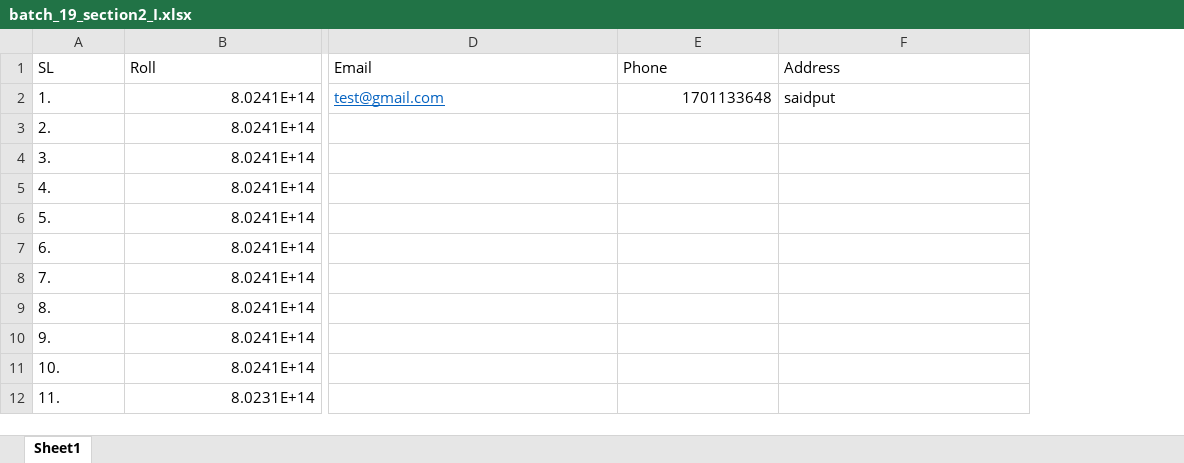
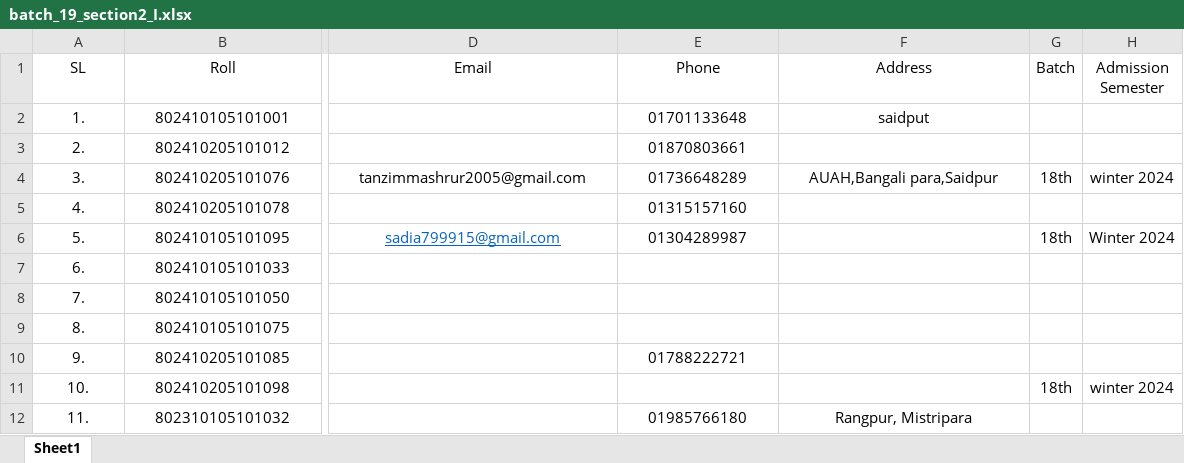
Before and after one commit to raselrahman/raselrahman.github.io, an Excel workbook: baust_info/student_data/batch_19_section2_I.xlsx, sheet Sheet1, drawn as a sheet; only a part is shown, gaps mark what is left out; values as stored, in another font and other column widths than the file's, no borders; the diff covers the shown part only; the diff names each change by its address in the sheet, - before the commit and + after, or states it on an @@ line.

Commit message:
admission semester added

```diff
--- a/baust_info/student_data/batch_19_section2_I.xlsx (sheet Sheet1)
+++ b/baust_info/student_data/batch_19_section2_I.xlsx (sheet Sheet1)
+column G (Batch), rows 4-11: 18th |  | 18th |  |  |  |  | 18th
+column H (Admission Semester), rows 4-11: winter 2024 |  | Winter 2024 |  |  |  |  | winter 2024
-A1:F1 alignment: left
+A1:F1 alignment: center
-A2:A12 alignment: left
+A2:A12 alignment: center
-B2 (Roll): 8.0241E+14
+B2 (Roll): 802410105101001
-B2:B12 alignment: right
+B2:B12 alignment: center
-D2 (Email): test@gmail.com
+D2 (Email): (empty)
-E2 (Phone): 1701133648
+E2 (Phone): 01701133648
-E2 alignment: right
+E2 alignment: center
-F2 alignment: left
+F2 alignment: center
-B3 (Roll): 8.0241E+14
+B3 (Roll): 802410205101012
-E3 (Phone): (empty)
+E3 (Phone): 01870803661
-B4 (Roll): 8.0241E+14
+B4 (Roll): 802410205101076
-D4 (Email): (empty)
+D4 (Email): tanzimmashrur2005@gmail.com
-E4 (Phone): (empty)
+E4 (Phone): 01736648289
-F4 (Address): (empty)
+F4 (Address): AUAH,Bangali para,Saidpur
-B5 (Roll): 8.0241E+14
+B5 (Roll): 802410205101078
-E5 (Phone): (empty)
+E5 (Phone): 01315157160
-B6 (Roll): 8.0241E+14
+B6 (Roll): 802410105101095
-D6 (Email): (empty)
+D6 (Email): sadia799915@gmail.com
-E6 (Phone): (empty)
+E6 (Phone): 01304289987
-B7 (Roll): 8.0241E+14
+B7 (Roll): 802410105101033
-B8 (Roll): 8.0241E+14
+B8 (Roll): 802410105101050
-B9 (Roll): 8.0241E+14
+B9 (Roll): 802410105101075
-B10 (Roll): 8.0241E+14
+B10 (Roll): 802410205101085
-E10 (Phone): (empty)
+E10 (Phone): 01788222721
-B11 (Roll): 8.0241E+14
+B11 (Roll): 802410205101098
-B12 (Roll): 8.0231E+14
+B12 (Roll): 802310105101032
-E12 (Phone): (empty)
+E12 (Phone): 01985766180
-F12 (Address): (empty)
+F12 (Address): Rangpur, Mistripara
```
Also changed, not shown: 12 edited cells and cell formats elsewhere in this sheet, 1 other file.
